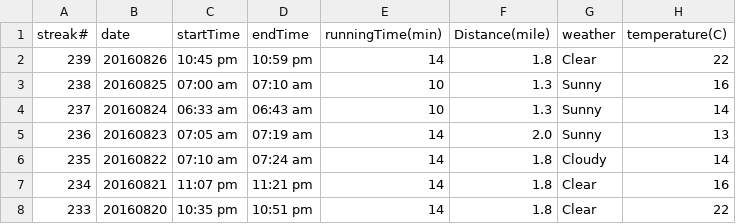
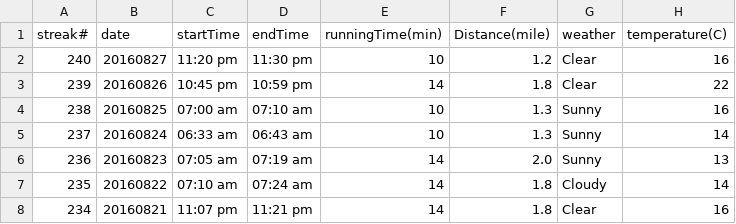
Before and after one commit to conge/RunningStreak, a CSV file: runningRecords2016.csv, drawn as a sheet; only a part is shown; the shorter side is filled out with more unchanged rows; the diff names each change by its address in the sheet, - before the commit and + after, or states it on an @@ line.

Commit message:
Streak 240. run 10 mins. Can still feel it in the ankle

```diff
--- a/runningRecords2016.csv
+++ b/runningRecords2016.csv
+row 2: 240 | 20160827 | 11:20 pm | 11:30 pm | 10 | 1.2 | Clear | 16
```
Also changed, not shown: 1 other file.
